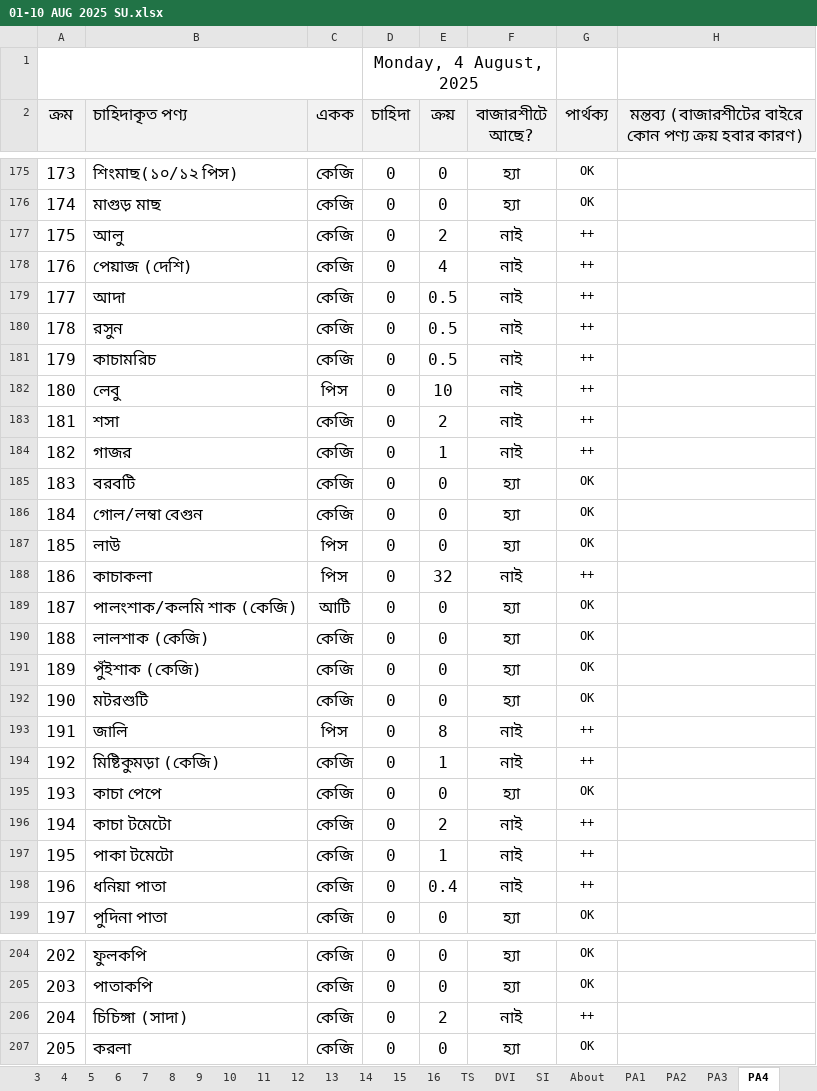
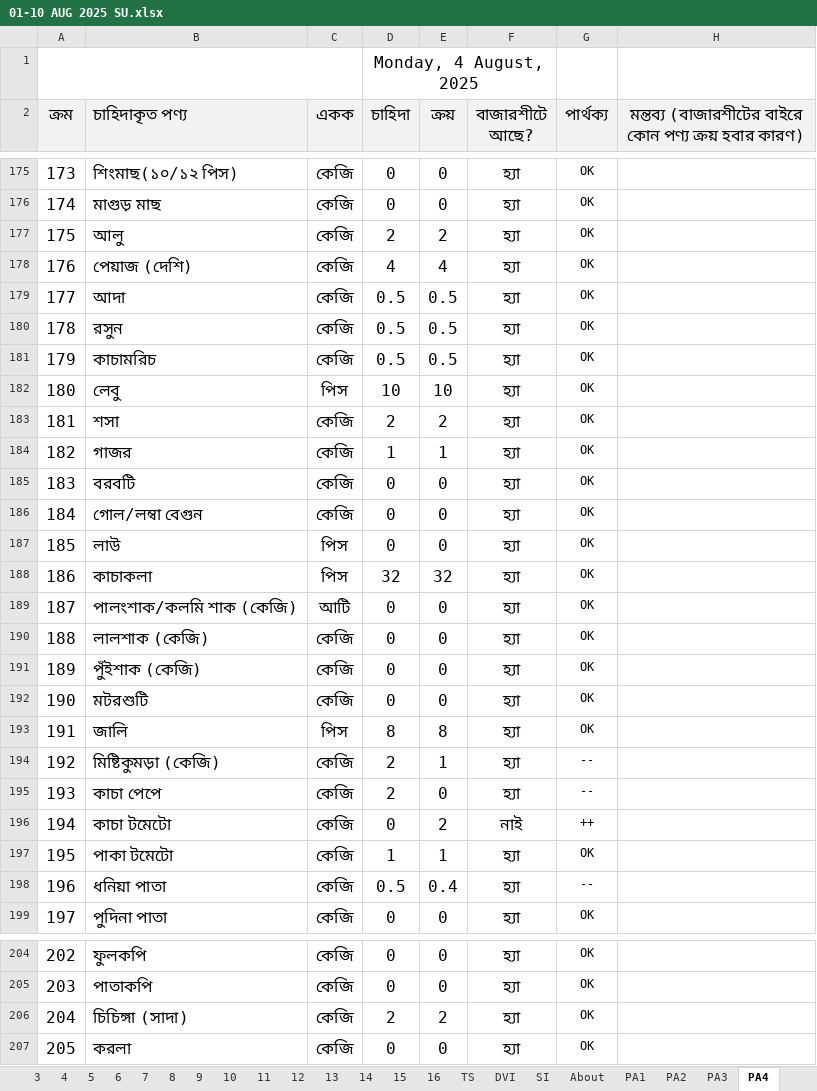
Before and after one commit to nshamim2026/office, an Excel workbook: Store/08-2025 STORE GH/01-10 AUG 2025 SU.xlsx, sheet PA4, drawn as a sheet; only a part is shown, gaps mark what is left out; values as stored, in another font and other column widths than the file's, no borders; conditional formats not drawn; the diff covers the shown part only; the diff names each change by its address in the sheet, - before the commit and + after, or states it on an @@ line.

```diff
--- a/Store/08-2025 STORE GH/01-10 AUG 2025 SU.xlsx (sheet PA4)
+++ b/Store/08-2025 STORE GH/01-10 AUG 2025 SU.xlsx (sheet PA4)
-D177 (চাহিদা): 0
+D177 (চাহিদা): 2
-F177:F184 (বাজারশীটে আছে?): নাই
+F177:F184 (বাজারশীটে আছে?): হ্যা
-G177:G184 (পার্থক্য): ++
+G177:G184 (পার্থক্য): OK
-D178 (চাহিদা): 0
+D178 (চাহিদা): 4
-D179:D181 (চাহিদা): 0
+D179:D181 (চাহিদা): 0.5
-D182 (চাহিদা): 0
+D182 (চাহিদা): 10
-D183 (চাহিদা): 0
+D183 (চাহিদা): 2
-D184 (চাহিদা): 0
+D184 (চাহিদা): 1
-D188 (চাহিদা): 0
+D188 (চাহিদা): 32
-F188 (বাজারশীটে আছে?): নাই
+F188 (বাজারশীটে আছে?): হ্যা
-G188 (পার্থক্য): ++
+G188 (পার্থক্য): OK
-D193 (চাহিদা): 0
+D193 (চাহিদা): 8
-F193:F194 (বাজারশীটে আছে?): নাই
+F193:F194 (বাজারশীটে আছে?): হ্যা
-G193 (পার্থক্য): ++
+G193 (পার্থক্য): OK
-D194:D195 (চাহিদা): 0
+D194:D195 (চাহিদা): 2
-G194 (পার্থক্য): ++
+G194 (পার্থক্য): --
-G195 (পার্থক্য): OK
+G195 (পার্থক্য): --
-D197 (চাহিদা): 0
+D197 (চাহিদা): 1
-F197:F198 (বাজারশীটে আছে?): নাই
+F197:F198 (বাজারশীটে আছে?): হ্যা
-G197 (পার্থক্য): ++
+G197 (পার্থক্য): OK
-D198 (চাহিদা): 0
+D198 (চাহিদা): 0.5
-G198 (পার্থক্য): ++
+G198 (পার্থক্য): --
-D206 (চাহিদা): 0
+D206 (চাহিদা): 2
-F206 (বাজারশীটে আছে?): নাই
+F206 (বাজারশীটে আছে?): হ্যা
-G206 (পার্থক্য): ++
+G206 (পার্থক্য): OK
```
Also changed, not shown: 55 edited cells elsewhere in this sheet, sheet S, sheet PA3, sheet PA6, sheet PA2, sheet PA5, sheet H.
